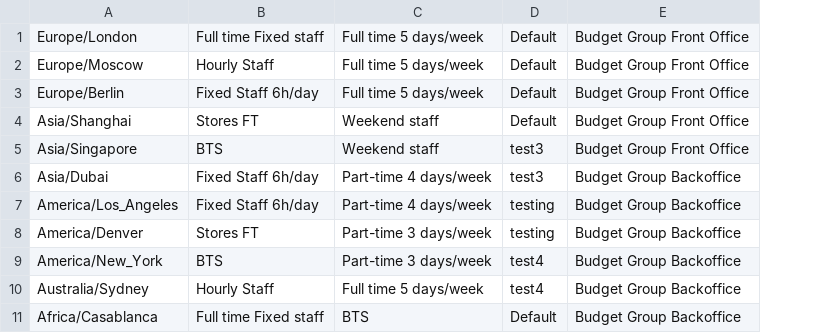
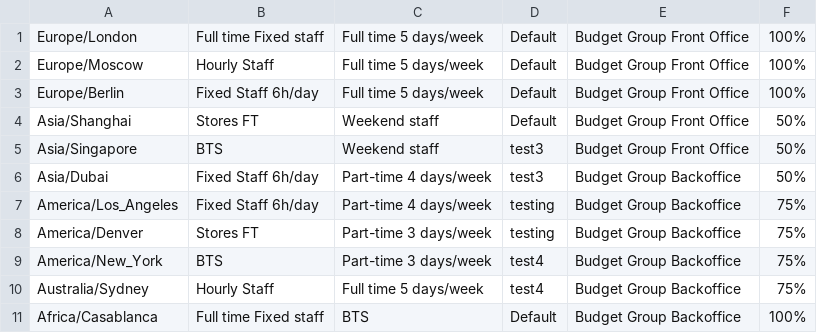
Before and after one commit to johnlinder92/ApiAutoInPython, a CSV file: csvtestdata/test_AddAgent.csv, drawn as a sheet; the diff names each change by its address in the sheet, - before the commit and + after, or states it on an @@ line.

Commit message:
added AddAgent test

```diff
--- a/csvtestdata/test_AddAgent.csv
+++ b/csvtestdata/test_AddAgent.csv
+column F, rows 1-11: 100% | 100% | 100% | 50% | 50% | 50% | 75% | 75% | 75% | 75% | 100%
```
Also changed, not shown: 1 other file.
